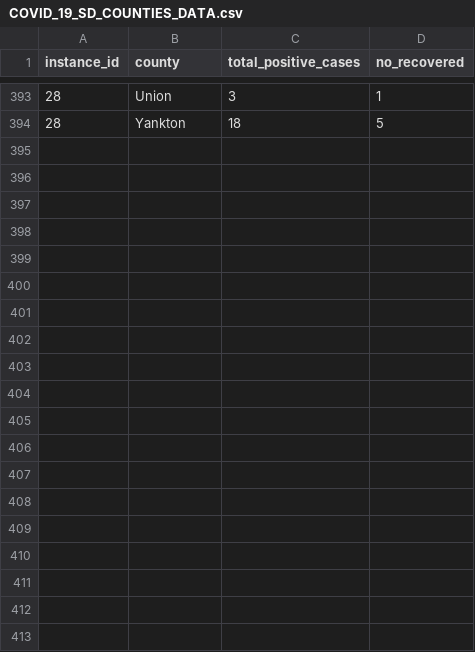
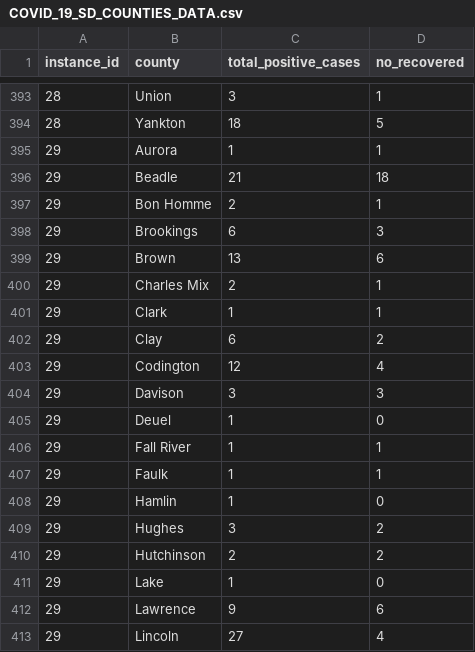
Before and after one commit to mlamias/COVID-19-SouthDakota, a CSV file: COVID_19_SD_COUNTIES_DATA.csv, drawn as a sheet; only a part is shown, gaps mark what is left out; the diff covers the shown part only; the diff names each change by its address in the sheet, - before the commit and + after, or states it on an @@ line.

```diff
--- a/COVID_19_SD_COUNTIES_DATA.csv
+++ b/COVID_19_SD_COUNTIES_DATA.csv
+row 395: 29 | Aurora | 1 | 1
+row 396: 29 | Beadle | 21 | 18
+row 397: 29 | Bon Homme | 2 | 1
+row 398: 29 | Brookings | 6 | 3
+row 399: 29 | Brown | 13 | 6
+row 400: 29 | Charles Mix | 2 | 1
+row 401: 29 | Clark | 1 | 1
+row 402: 29 | Clay | 6 | 2
+row 403: 29 | Codington | 12 | 4
+row 404: 29 | Davison | 3 | 3
+row 405: 29 | Deuel | 1 | 0
+row 406: 29 | Fall River | 1 | 1
+row 407: 29 | Faulk | 1 | 1
+row 408: 29 | Hamlin | 1 | 0
+row 409: 29 | Hughes | 3 | 2
+row 410: 29 | Hutchinson | 2 | 2
+row 411: 29 | Lake | 1 | 0
+row 412: 29 | Lawrence | 9 | 6
+row 413: 29 | Lincoln | 27 | 4
```
Also changed, not shown: 12 added rows elsewhere in this file, COVID_19_SD_DATA.csv, 3 other files.
